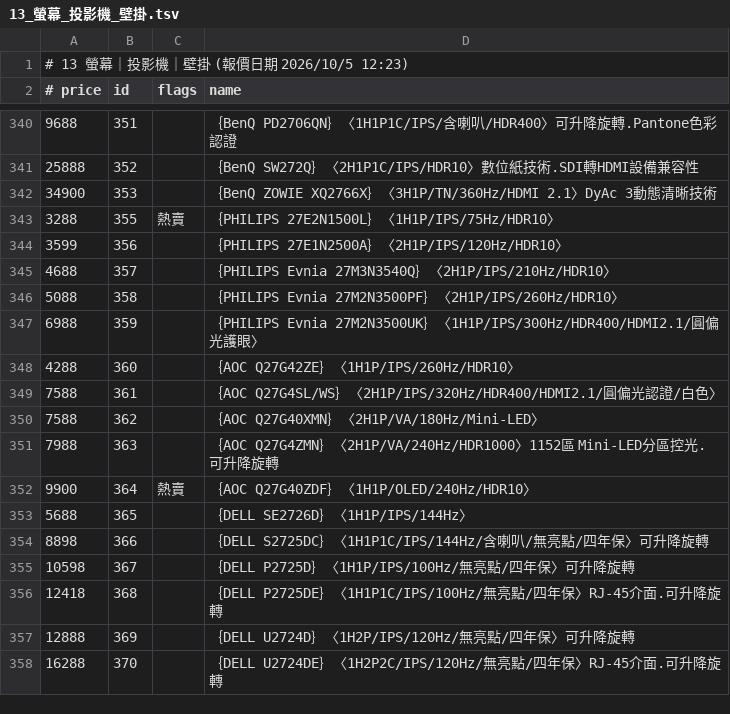
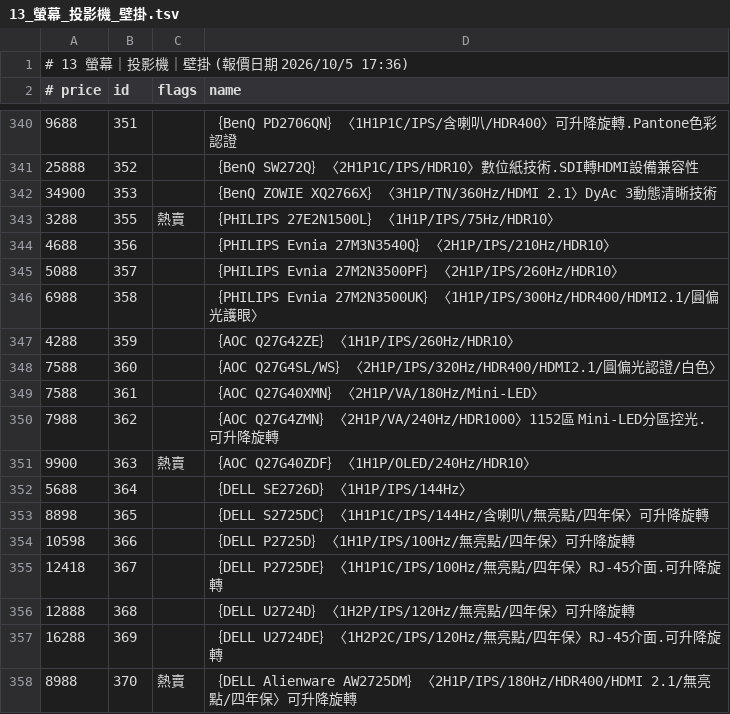
Before and after one commit to jakeuj/architect-pc-builder, a TSV file: data/by_category/13_螢幕_投影機_壁掛.tsv, drawn as a sheet; only a part is shown, gaps mark what is left out; the diff covers the shown part only.

```diff
--- a/data/by_category/13_螢幕_投影機_壁掛.tsv
+++ b/data/by_category/13_螢幕_投影機_壁掛.tsv
@@ -1,2 +1,2 @@
-# 13 螢幕｜投影機｜壁掛  (報價日期 2026/10/5 12:23)
+# 13 螢幕｜投影機｜壁掛  (報價日期 2026/10/5 17:36)
 # price	id	flags	name
@@ -343,16 +343,16 @@
 3288	355	熱賣	｛PHILIPS 27E2N1500L｝〈1H1P/IPS/75Hz/HDR10〉
-3599	356		｛PHILIPS 27E1N2500A｝〈2H1P/IPS/120Hz/HDR10〉
-4688	357		｛PHILIPS Evnia 27M3N3540Q｝〈2H1P/IPS/210Hz/HDR10〉
-5088	358		｛PHILIPS Evnia 27M2N3500PF｝〈2H1P/IPS/260Hz/HDR10〉
-6988	359		｛PHILIPS Evnia 27M2N3500UK｝〈1H1P/IPS/300Hz/HDR400/HDMI2.1/圓偏光護眼〉
-4288	360		｛AOC Q27G42ZE｝〈1H1P/IPS/260Hz/HDR10〉
-7588	361		｛AOC Q27G4SL/WS｝〈2H1P/IPS/320Hz/HDR400/HDMI2.1/圓偏光認證/白色〉
-7588	362		｛AOC Q27G40XMN｝〈2H1P/VA/180Hz/Mini-LED〉
-7988	363		｛AOC Q27G4ZMN｝〈2H1P/VA/240Hz/HDR1000〉1152區 Mini-LED分區控光.可升降旋轉
-9900	364	熱賣	｛AOC Q27G40ZDF｝〈1H1P/OLED/240Hz/HDR10〉
-5688	365		｛DELL SE2726D｝〈1H1P/IPS/144Hz〉
-8898	366		｛DELL S2725DC｝〈1H1P1C/IPS/144Hz/含喇叭/無亮點/四年保〉可升降旋轉
-10598	367		｛DELL P2725D｝〈1H1P/IPS/100Hz/無亮點/四年保〉可升降旋轉
-12418	368		｛DELL P2725DE｝〈1H1P1C/IPS/100Hz/無亮點/四年保〉RJ-45介面.可升降旋轉
-12888	369		｛DELL U2724D｝〈1H2P/IPS/120Hz/無亮點/四年保〉可升降旋轉
-16288	370		｛DELL U2724DE｝〈1H2P2C/IPS/120Hz/無亮點/四年保〉RJ-45介面.可升降旋轉
+4688	356		｛PHILIPS Evnia 27M3N3540Q｝〈2H1P/IPS/210Hz/HDR10〉
+5088	357		｛PHILIPS Evnia 27M2N3500PF｝〈2H1P/IPS/260Hz/HDR10〉
+6988	358		｛PHILIPS Evnia 27M2N3500UK｝〈1H1P/IPS/300Hz/HDR400/HDMI2.1/圓偏光護眼〉
+4288	359		｛AOC Q27G42ZE｝〈1H1P/IPS/260Hz/HDR10〉
+7588	360		｛AOC Q27G4SL/WS｝〈2H1P/IPS/320Hz/HDR400/HDMI2.1/圓偏光認證/白色〉
+7588	361		｛AOC Q27G40XMN｝〈2H1P/VA/180Hz/Mini-LED〉
+7988	362		｛AOC Q27G4ZMN｝〈2H1P/VA/240Hz/HDR1000〉1152區 Mini-LED分區控光.可升降旋轉
+9900	363	熱賣	｛AOC Q27G40ZDF｝〈1H1P/OLED/240Hz/HDR10〉
+5688	364		｛DELL SE2726D｝〈1H1P/IPS/144Hz〉
+8898	365		｛DELL S2725DC｝〈1H1P1C/IPS/144Hz/含喇叭/無亮點/四年保〉可升降旋轉
+10598	366		｛DELL P2725D｝〈1H1P/IPS/100Hz/無亮點/四年保〉可升降旋轉
+12418	367		｛DELL P2725DE｝〈1H1P1C/IPS/100Hz/無亮點/四年保〉RJ-45介面.可升降旋轉
+12888	368		｛DELL U2724D｝〈1H2P/IPS/120Hz/無亮點/四年保〉可升降旋轉
+16288	369		｛DELL U2724DE｝〈1H2P2C/IPS/120Hz/無亮點/四年保〉RJ-45介面.可升降旋轉
+8988	370	熱賣	｛DELL Alienware AW2725DM｝〈2H1P/IPS/180Hz/HDR400/HDMI 2.1/無亮點/四年保〉可升降旋轉
```
Also changed, not shown: 75 edited cells elsewhere in this file, data/by_category/02_筆電_平板_穿戴配件.tsv, data/by_category/03_酷_PC_套裝產線.tsv, 31 other files.
